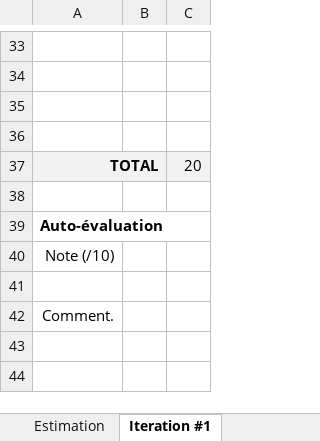
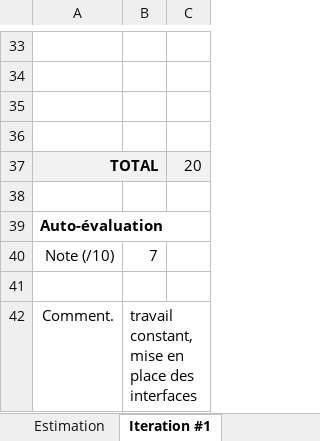
Before and after one commit to Frank1578/Projet-Android---Bunker, an Excel workbook: estimation.xlsx, sheet Iteration #1, drawn as a sheet; only a part is shown, gaps mark what is left out; values as stored, in another font and other column widths than the file's, no borders; charts and pictures not drawn; the diff names each change by its address in the sheet, - before the commit and + after, or states it on an @@ line.

Commit message:
iteration2

```diff
--- a/estimation.xlsx (sheet Iteration #1)
+++ b/estimation.xlsx (sheet Iteration #1)
-B40: (empty)
+B40: 7
-B42: (empty)
+B42: travail constant, mise en place des interfaces
```
Also changed, not shown: sheet Iteration #2, 15 other files.
